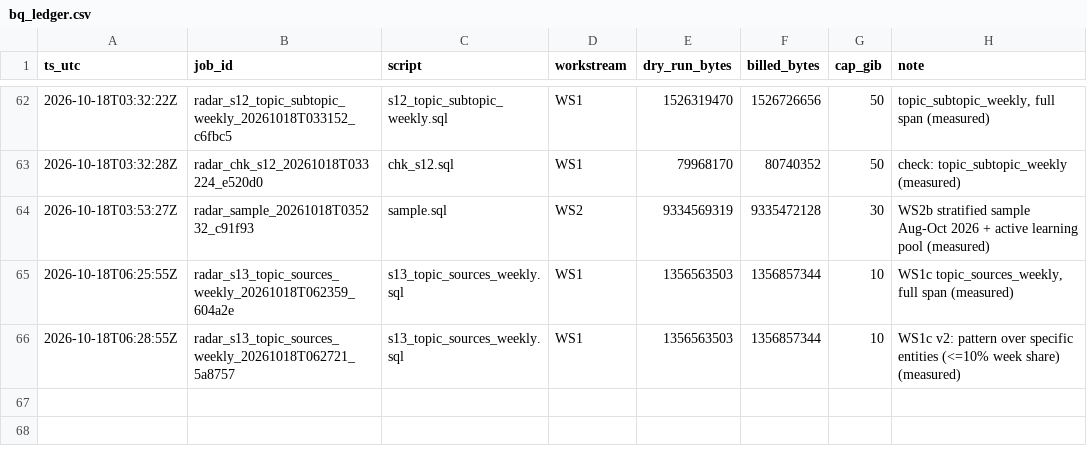
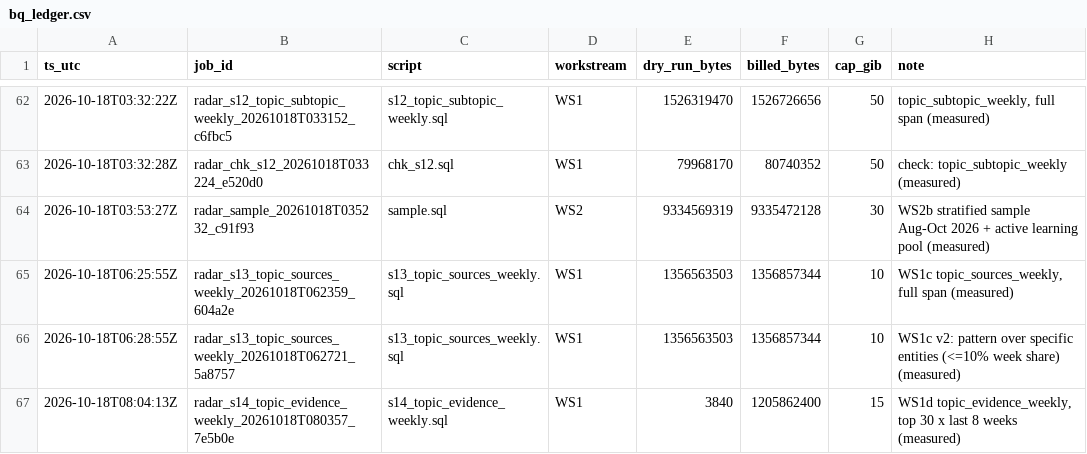
Before and after one commit to LEONOB2014/Blinky, a CSV file: reports/bq_ledger.csv, drawn as a sheet; only a part is shown, gaps mark what is left out; the diff names each change by its address in the sheet, - before the commit and + after, or states it on an @@ line.

```diff
--- a/reports/bq_ledger.csv
+++ b/reports/bq_ledger.csv
+row 67: 2026-10-18T08:04:13Z | radar_s14_topic_evidence_weekly_20261018T080357_7e5b0e | s14_topic_evidence_weekly.sql | WS1 | 3840 | 1205862400 | 15 | WS1d topic_evidence_weekly, top 30 x last 8 weeks (measured)
```
